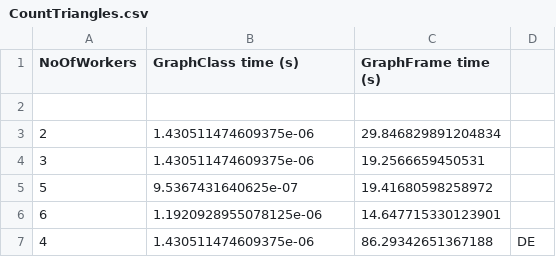
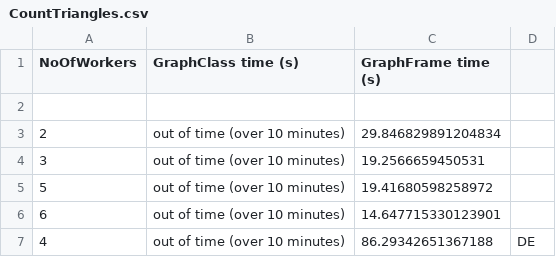
Before and after one commit to giacoballoccu/GraphComparison, a CSV file: Results/CountTriangles.csv, drawn as a sheet.

Commit message:
Update CountTriangles.csv

```diff
--- a/Results/CountTriangles.csv
+++ b/Results/CountTriangles.csv
@@ -2,6 +2,6 @@ NoOfWorkers,GraphClass time (s),GraphFrame time (s)
 
-2,1.430511474609375e-06,29.846829891204834
-3,1.430511474609375e-06,19.2566659450531
-5,9.5367431640625e-07,19.41680598258972
-6,1.1920928955078125e-06,14.647715330123901
-4,1.430511474609375e-06,86.29342651367188,DE
+2,out of time (over 10 minutes),29.846829891204834
+3,out of time (over 10 minutes),19.2566659450531
+5,out of time (over 10 minutes),19.41680598258972
+6,out of time (over 10 minutes),14.647715330123901
+4,out of time (over 10 minutes),86.29342651367188,DE
```
